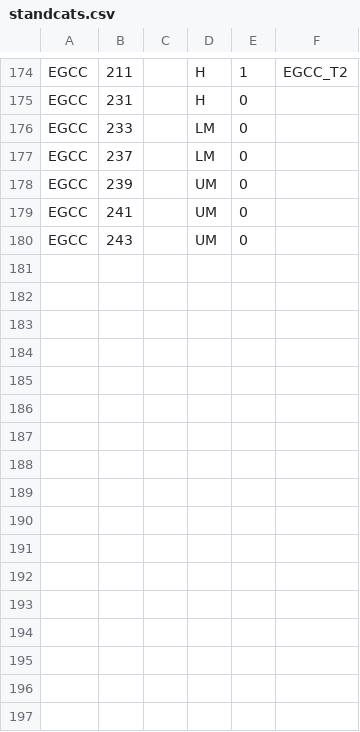
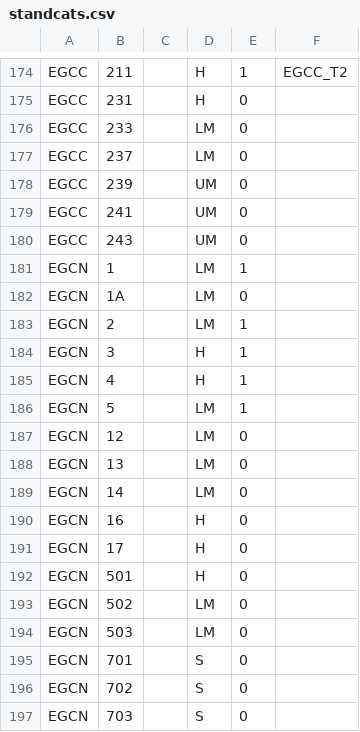
Before and after one commit to VATSIM-UK/uk-controller-api, a CSV file: database/data/stands/2020/standcats.csv, drawn as a sheet; only a part is shown, gaps mark what is left out.

Commit message:
EGCN Stand Recat

```diff
--- a/database/data/stands/2020/standcats.csv
+++ b/database/data/stands/2020/standcats.csv
@@ -180 +180,18 @@ EGCC,241,,UM,0
 EGCC,243,,UM,0
+EGCN,1,,LM,1
+EGCN,1A,,LM,0
+EGCN,2,,LM,1
+EGCN,3,,H,1
+EGCN,4,,H,1
+EGCN,5,,LM,1
+EGCN,12,,LM,0
+EGCN,13,,LM,0
+EGCN,14,,LM,0
+EGCN,16,,H,0
+EGCN,17,,H,0
+EGCN,501,,H,0
+EGCN,502,,LM,0
+EGCN,503,,LM,0
+EGCN,701,,S,0
+EGCN,702,,S,0
+EGCN,703,,S,0
```
Also changed, not shown: database/data/stands/2020/missingstands.csv, database/data/stands/2020/standpairs.csv, 3 other files.
